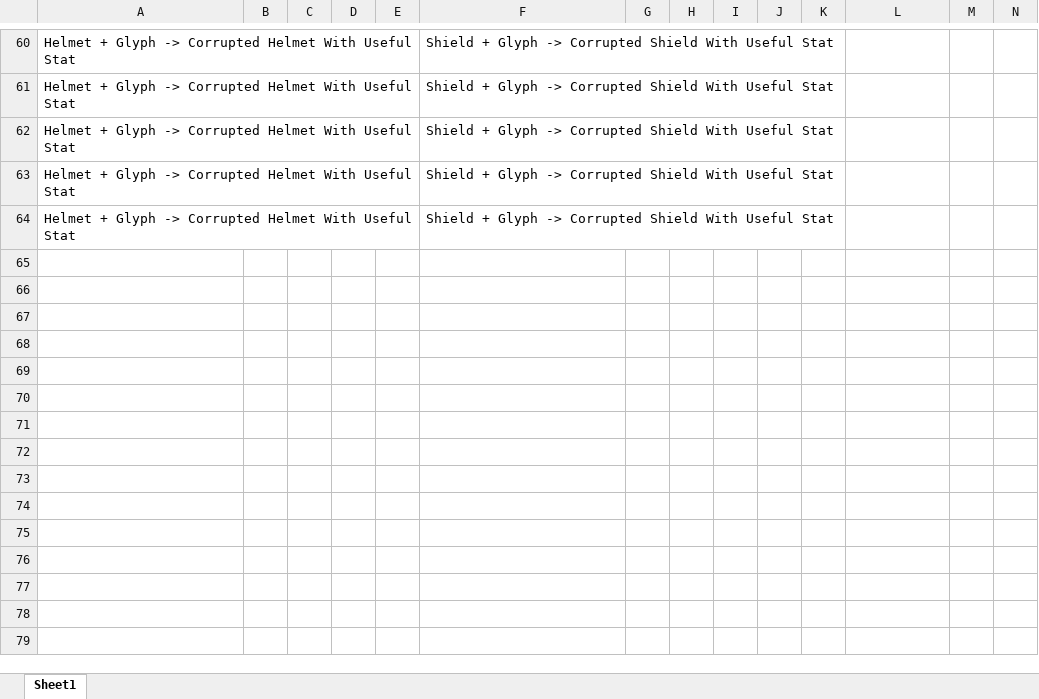
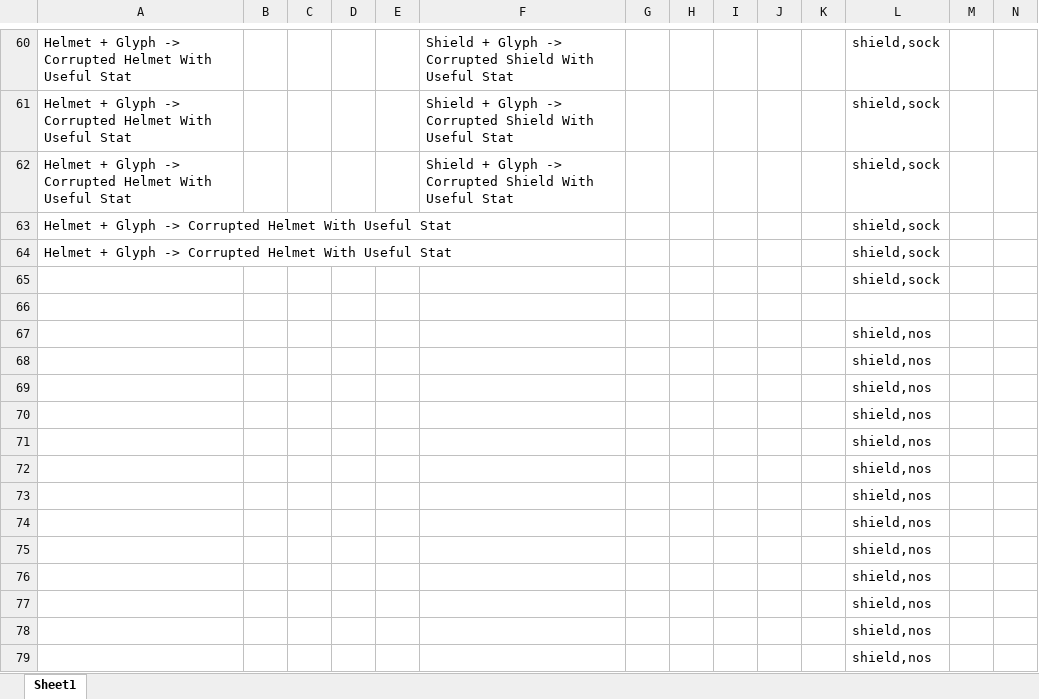
Before and after one commit to ogjex/d2neverdies, an Excel workbook: data/global/excel/CORRUPTION LISTS.xlsx, sheet Sheet1, drawn as a sheet; only a part is shown, gaps mark what is left out; values as stored, in another font and other column widths than the file's, no borders; rows hold the shown columns only; the diff covers the shown part only; the diff names each change by its address in the sheet, - before the commit and + after, or states it on an @@ line.

Commit message:
added shield and boots

```diff
--- a/data/global/excel/CORRUPTION LISTS.xlsx (sheet Sheet1)
+++ b/data/global/excel/CORRUPTION LISTS.xlsx (sheet Sheet1)
-L60:L64: (empty)
+L60:L64: shield,sock
-F63:F64: Shield + Glyph -> Corrupted Shield With Useful Stat
+F63:F64: (empty)
+row 65:  |  |  |  |  |  |  |  |  |  |  | shield,sock
+row 66: (empty)
+row 67:  |  |  |  |  |  |  |  |  |  |  | shield,nos
+row 68:  |  |  |  |  |  |  |  |  |  |  | shield,nos
+row 69:  |  |  |  |  |  |  |  |  |  |  | shield,nos
+row 70:  |  |  |  |  |  |  |  |  |  |  | shield,nos
+row 71:  |  |  |  |  |  |  |  |  |  |  | shield,nos
+row 72:  |  |  |  |  |  |  |  |  |  |  | shield,nos
+row 73:  |  |  |  |  |  |  |  |  |  |  | shield,nos
+row 74:  |  |  |  |  |  |  |  |  |  |  | shield,nos
+row 75:  |  |  |  |  |  |  |  |  |  |  | shield,nos
+row 76:  |  |  |  |  |  |  |  |  |  |  | shield,nos
+row 77:  |  |  |  |  |  |  |  |  |  |  | shield,nos
+row 78:  |  |  |  |  |  |  |  |  |  |  | shield,nos
+row 79:  |  |  |  |  |  |  |  |  |  |  | shield,nos
```
Also changed, not shown: 16 added rows, 3 removed rows, 1 moved row and 31 edited cells elsewhere in this sheet, 2 other files.
